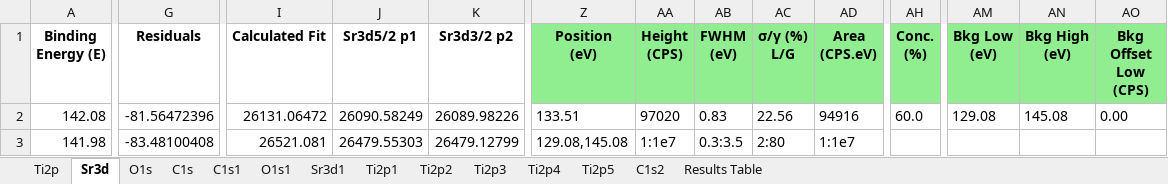
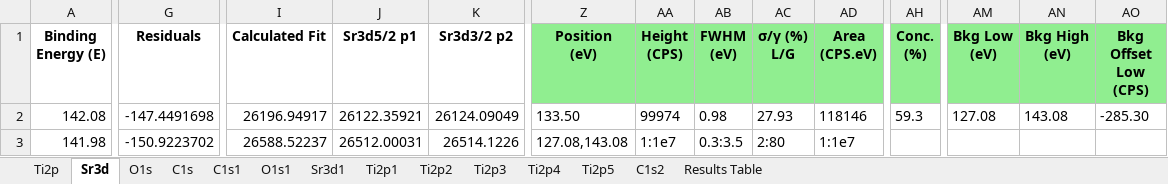
Before and after one commit to KherveFitting/KherveFitting, an Excel workbook: DATA/UKSAF/STO.xlsx, sheet Sr3d, drawn as a sheet; only a part is shown, gaps mark what is left out; values as stored, in another font and other column widths than the file's, no borders; charts and pictures not drawn; the diff covers the shown part only; the diff names each change by its address in the sheet, - before the commit and + after, or states it on an @@ line.

```diff
--- a/DATA/UKSAF/STO.xlsx (sheet Sr3d)
+++ b/DATA/UKSAF/STO.xlsx (sheet Sr3d)
-G2 (Residuals): -81.56472396
+G2 (Residuals): -147.4491698
-I2 (Calculated Fit): 26131.06472
+I2 (Calculated Fit): 26196.94917
-J2 (Sr3d5/2 p1): 26090.58249
+J2 (Sr3d5/2 p1): 26122.35921
-K2 (Sr3d3/2 p2): 26089.98226
+K2 (Sr3d3/2 p2): 26124.09049
-Z2 (Position (eV)): 133.51
+Z2 (Position (eV)): 133.50
-AA2 (Height (CPS)): 97020
+AA2 (Height (CPS)): 99974
-AB2 (FWHM (eV)): 0.83
+AB2 (FWHM (eV)): 0.98
-AC2 (σ/γ (%) L/G): 22.56
+AC2 (σ/γ (%) L/G): 27.93
-AD2 (Area (CPS.eV)): 94916
+AD2 (Area (CPS.eV)): 118146
-AH2 (Conc. (%)): 60.0
+AH2 (Conc. (%)): 59.3
-AM2 (Bkg Low (eV)): 129.08
+AM2 (Bkg Low (eV)): 127.08
-AN2 (Bkg High (eV)): 145.08
+AN2 (Bkg High (eV)): 143.08
-AO2 (Bkg Offset Low (CPS)): 0.00
+AO2 (Bkg Offset Low (CPS)): -285.30
-G3 (Residuals): -83.48100408
+G3 (Residuals): -150.9223702
-I3 (Calculated Fit): 26521.081
+I3 (Calculated Fit): 26588.52237
-J3 (Sr3d5/2 p1): 26479.55303
+J3 (Sr3d5/2 p1): 26512.00031
-K3 (Sr3d3/2 p2): 26479.12799
+K3 (Sr3d3/2 p2): 26514.1226
-Z3 (Position (eV)): 129.08,145.08
+Z3 (Position (eV)): 127.08,143.08
```
Also changed, not shown: 754 edited cells elsewhere in this sheet, charts or pictures, 1 other file.
